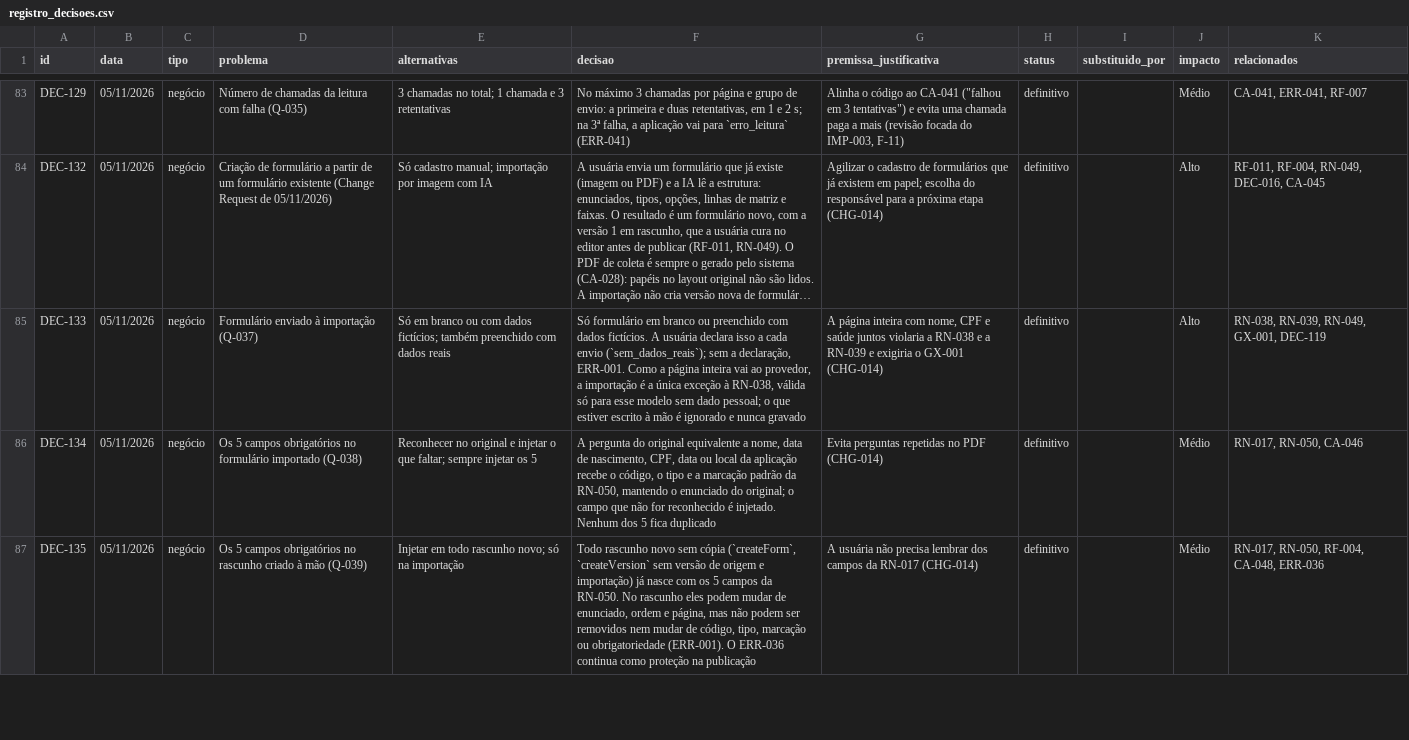
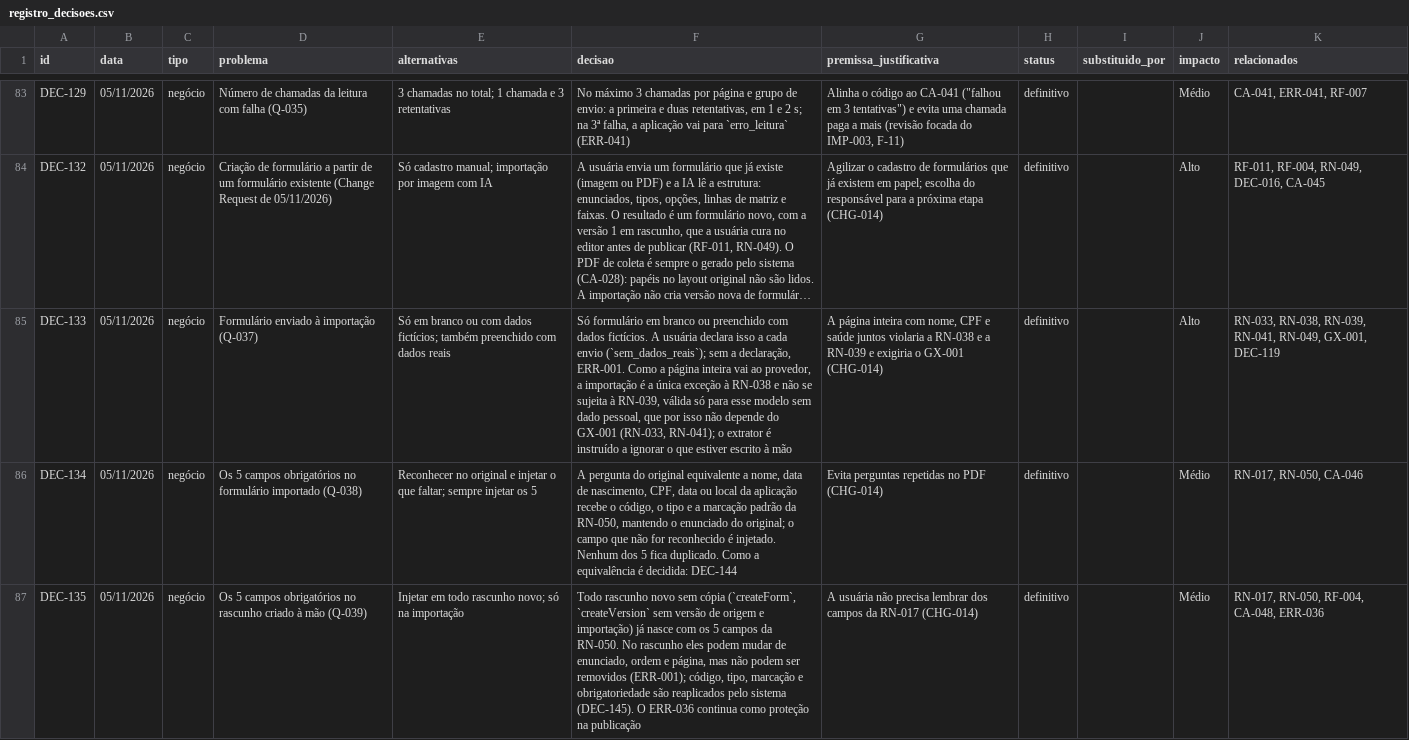
Before and after one commit to carlosyano/MinhaPesquisa, a CSV file: registros/registro_decisoes.csv, drawn as a sheet; only a part is shown, gaps mark what is left out; long unchanged cells end in …; the diff covers the shown part only; the diff names each change by its address in the sheet, - before the commit and + after, or states it on an @@ line.

```diff
--- a/registros/registro_decisoes.csv
+++ b/registros/registro_decisoes.csv
-F85 (decisao): …exceção à RN-038, válida só para esse modelo sem dado pessoal; o que estiver escrito à mão é ignorado e nunca gravado
+F85 (decisao): …exceção à RN-038 e não se sujeita à RN-039, válida só para esse modelo sem dado pessoal, que por isso não depende do GX-001 (RN-033, RN-041); o extrator é instruído a ignorar o que estiver escrito à mão
-K85 (relacionados): RN-038, RN-039, RN-049, GX-001,…
+K85 (relacionados): RN-033, RN-038, RN-039, RN-041, RN-049, GX-001,…
-F86 (decisao): …5 fica duplicado
+F86 (decisao): …5 fica duplicado. Como a equivalência é decidida: DEC-144
-F87 (decisao): …ser removidos nem mudar de código, tipo, marcação ou obrigatoriedade (ERR-001). O ERR-036…
+F87 (decisao): …ser removidos (ERR-001); código, tipo, marcação e obrigatoriedade são reaplicados pelo sistema (DEC-145). O ERR-036…
```
Also changed, not shown: 4 added rows and 4 edited cells elsewhere in this file, registros/catalogo_erros.csv, registros/controle_mudancas.csv, 10 other files.
